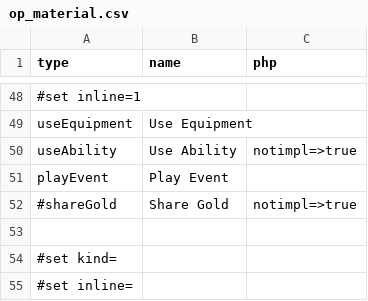
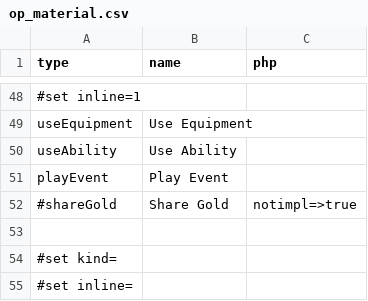
Before and after one commit to elaskavaia/bga-fate, a CSV file: misc/op_material.csv, drawn as a sheet; only a part is shown, gaps mark what is left out; the diff names each change by its address in the sheet, - before the commit and + after, or states it on an @@ line.

```diff
--- a/misc/op_material.csv
+++ b/misc/op_material.csv
-C50 (php): notimpl=>true
+C50 (php): (empty)
```
Also changed, not shown: 4 other files.
